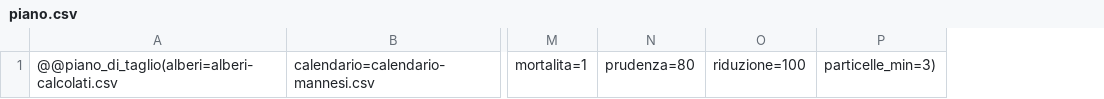
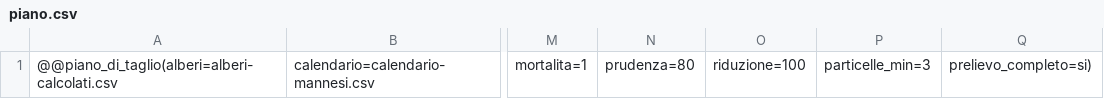
Before and after one commit to maxpoletto/laforesta, a CSV file: pdg-2026/template/csv/piano.csv, drawn as a sheet; only a part is shown, gaps mark what is left out; removed rows and columns are numbered as before the commit, all else as after; the diff names each change by its address in the sheet, - before the commit and + after, or states it on an @@ line.

Commit message:
Enable prelievo_completo in the CSV and HTML templates.
The tex templates already set it, so the PDF reported the recovered plan
while the CSV and HTML outputs still reported the base one.

```diff
--- a/pdg-2026/template/csv/piano.csv
+++ b/pdg-2026/template/csv/piano.csv
-column P, row 1: particelle_min=3)
+column P, row 1: particelle_min=3
+column Q, row 1: prelievo_completo=si)
```
Also changed, not shown: pdg-2026/template/csv/ripresa.csv, 1 other file.
